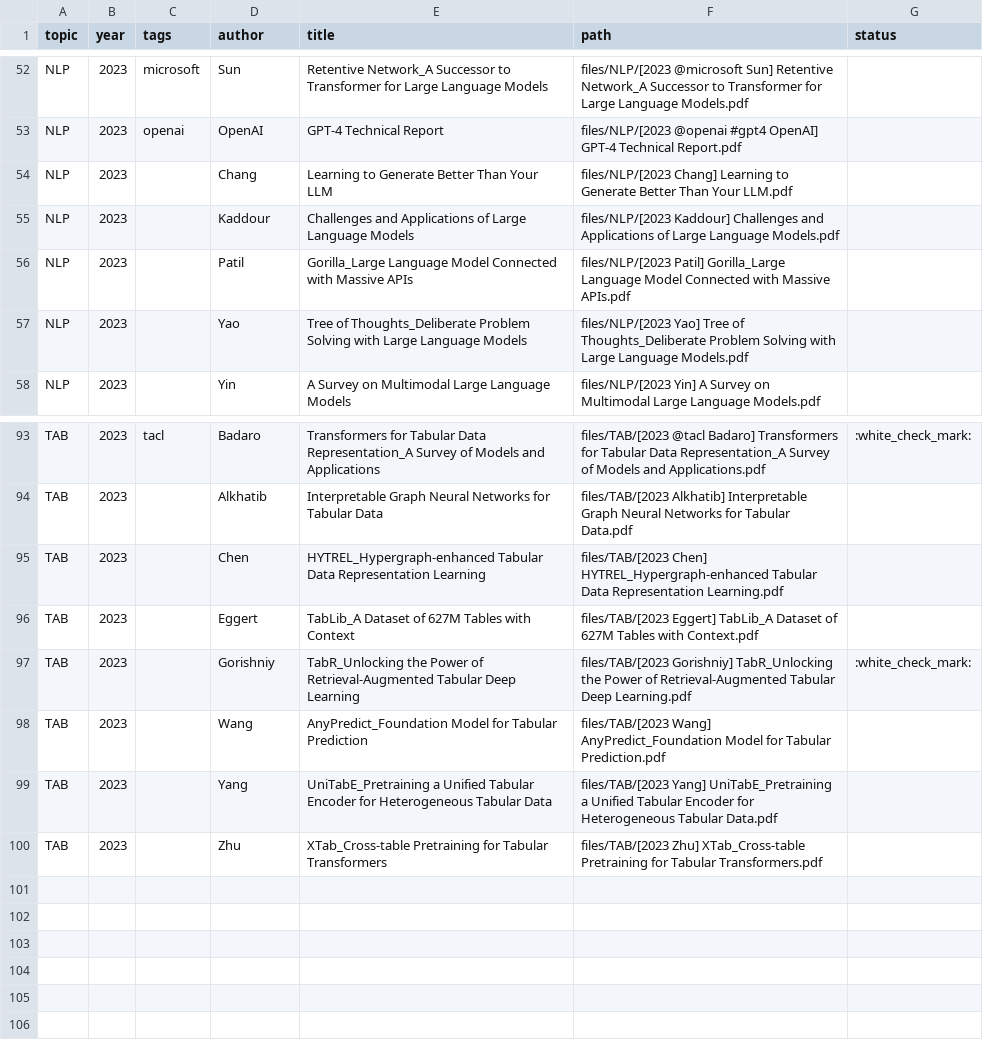
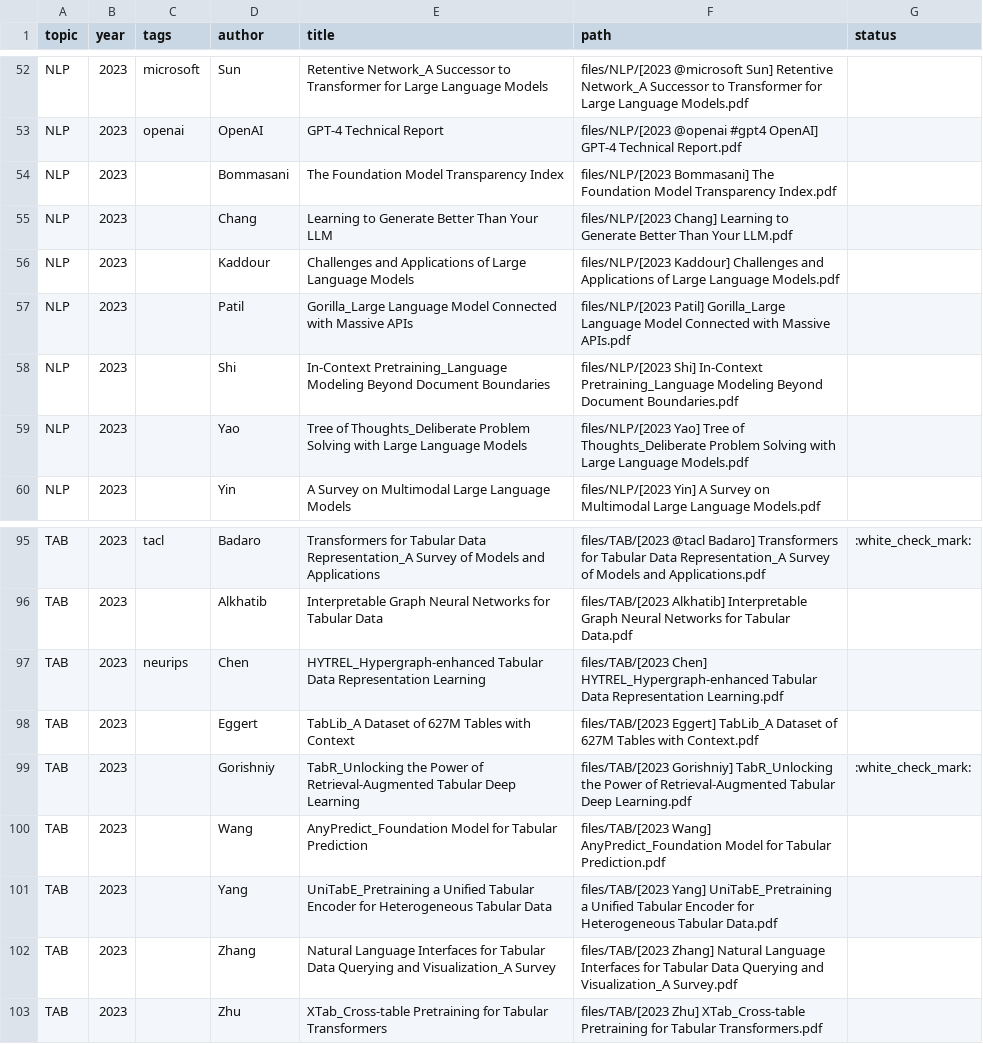
Before and after one commit to quyujunbbb/paper_collection, a CSV file: automation/dataset.csv, drawn as a sheet; only a part is shown, gaps mark what is left out.

```diff
--- a/automation/dataset.csv
+++ b/automation/dataset.csv
@@ -53,2 +53,3 @@ NLP,2023,microsoft,Sun,Retentive Network_A Successor to Transformer for Large La
 NLP,2023,openai,OpenAI,GPT-4 Technical Report,files/NLP/[2023 @openai #gpt4 OpenAI] GPT-4 Technical Report.pdf,
+NLP,2023,,Bommasani,The Foundation Model Transparency Index,files/NLP/[2023 Bommasani] The Foundation Model Transparency Index.pdf,
 NLP,2023,,Chang,Learning to Generate Better Than Your LLM,files/NLP/[2023 Chang] Learning to Generate Better Than Your LLM.pdf,
@@ -56,2 +57,3 @@ NLP,2023,,Kaddour,Challenges and Applications of Large Language Models,files/NLP
 NLP,2023,,Patil,Gorilla_Large Language Model Connected with Massive APIs,files/NLP/[2023 Patil] Gorilla_Large Language Model Connected with Massive APIs.pdf,
+NLP,2023,,Shi,In-Context Pretraining_Language Modeling Beyond Document Boundaries,files/NLP/[2023 Shi] In-Context Pretraining_Language Modeling Beyond Document Boundaries.pdf,
 NLP,2023,,Yao,Tree of Thoughts_Deliberate Problem Solving with Large Language Models,files/NLP/[2023 Yao] Tree of Thoughts_Deliberate Problem Solving with Large Language Models.pdf,
@@ -94,3 +96,3 @@ TAB,2023,tacl,Badaro,Transformers for Tabular Data Representation_A Survey of Mo
 TAB,2023,,Alkhatib,Interpretable Graph Neural Networks for Tabular Data,files/TAB/[2023 Alkhatib] Interpretable Graph Neural Networks for Tabular Data.pdf,
-TAB,2023,,Chen,HYTREL_Hypergraph-enhanced Tabular Data Representation Learning,files/TAB/[2023 Chen] HYTREL_Hypergraph-enhanced Tabular Data Representation Learning.pdf,
+TAB,2023,neurips,Chen,HYTREL_Hypergraph-enhanced Tabular Data Representation Learning,files/TAB/[2023 Chen] HYTREL_Hypergraph-enhanced Tabular Data Representation Learning.pdf,
 TAB,2023,,Eggert,TabLib_A Dataset of 627M Tables with Context,files/TAB/[2023 Eggert] TabLib_A Dataset of 627M Tables with Context.pdf,
@@ -99,2 +101,3 @@ TAB,2023,,Wang,AnyPredict_Foundation Model for Tabular Prediction,files/TAB/[202
 TAB,2023,,Yang,UniTabE_Pretraining a Unified Tabular Encoder for Heterogeneous Tabular Data,files/TAB/[2023 Yang] UniTabE_Pretraining a Unified Tabular Encoder for Heterogeneous Tabular Data.pdf,
+TAB,2023,,Zhang,Natural Language Interfaces for Tabular Data Querying and Visualization_A Survey,files/TAB/[2023 Zhang] Natural Language Interfaces for Tabular Data Querying and Visualization_A Survey.pdf,
 TAB,2023,,Zhu,XTab_Cross-table Pretraining for Tabular Transformers,files/TAB/[2023 Zhu] XTab_Cross-table Pretraining for Tabular Transformers.pdf,
```
Also changed, not shown: 8 other files.
